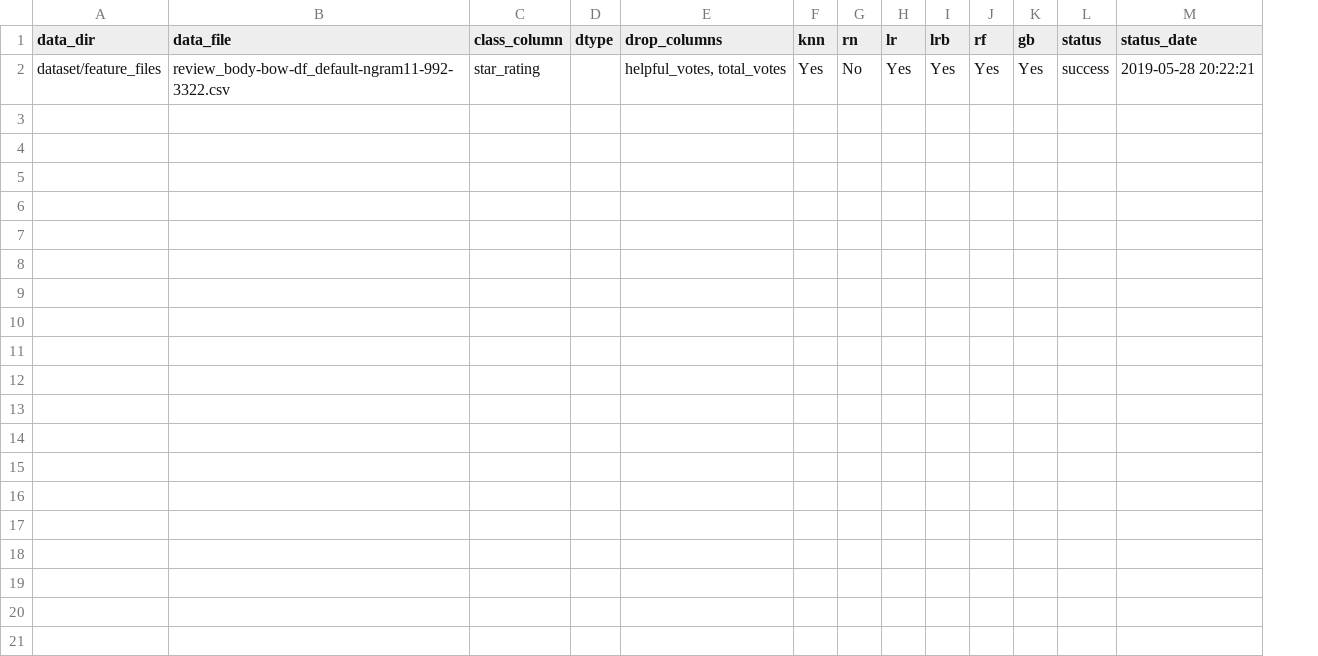
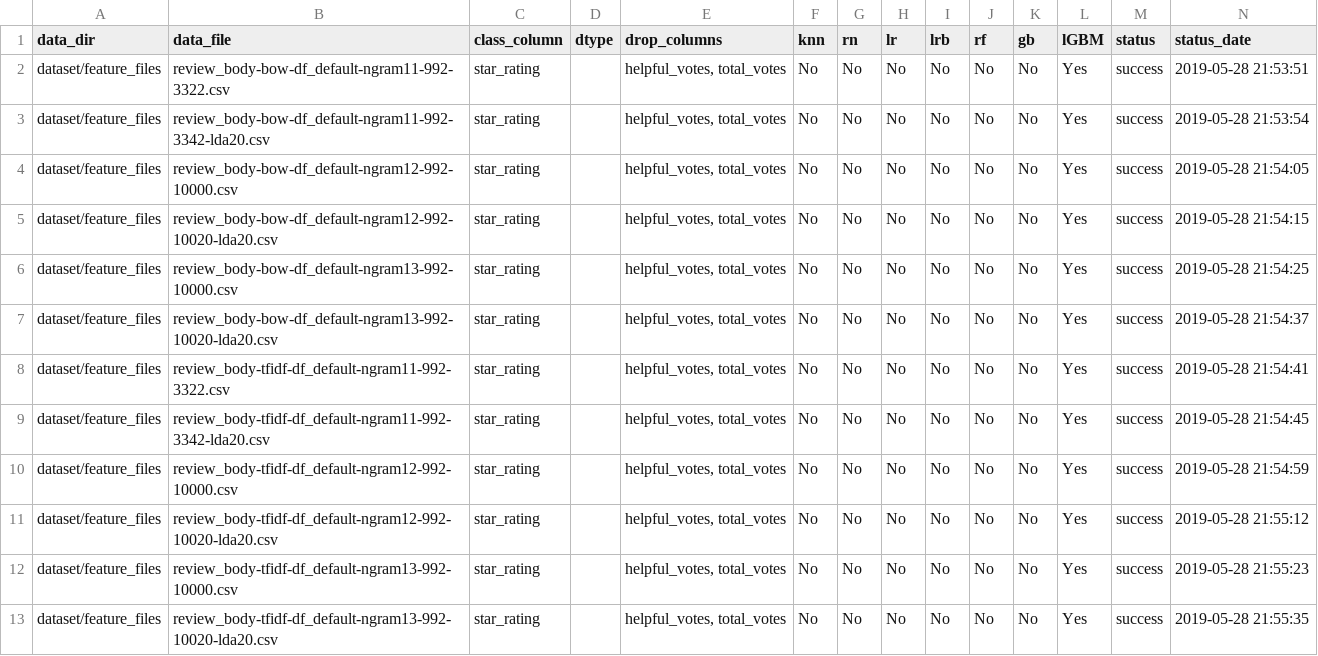
Before and after one commit to sv650s/sb-capstone, a CSV file: config/template-run_classifiers.csv, drawn as a sheet; addresses are those after the commit; the diff names each change by its address in the sheet, - before the commit and + after, or states it on an @@ line.

Commit message:
added lGBM with default settings

```diff
--- a/config/template-run_classifiers.csv
+++ b/config/template-run_classifiers.csv
+column L (lGBM), row 2: Yes
-F2 (knn): Yes
+F2 (knn): No
-H2 (lr): Yes
+H2 (lr): No
-I2 (lrb): Yes
+I2 (lrb): No
-J2 (rf): Yes
+J2 (rf): No
-K2 (gb): Yes
+K2 (gb): No
-N2 (status_date): 2019-05-28 20:22:21
+N2 (status_date): 2019-05-28 21:53:51
+row 3: dataset/feature_files | review_body-bow-df_default-ngram11-992-3342-lda20.csv | star_rating |  | helpful_votes, total_votes | No | No | No | No | No | No | Yes | success | 2019-05-28 21:53:54
+row 4: dataset/feature_files | review_body-bow-df_default-ngram12-992-10000.csv | star_rating |  | helpful_votes, total_votes | No | No | No | No | No | No | Yes | success | 2019-05-28 21:54:05
+row 5: dataset/feature_files | review_body-bow-df_default-ngram12-992-10020-lda20.csv | star_rating |  | helpful_votes, total_votes | No | No | No | No | No | No | Yes | success | 2019-05-28 21:54:15
+row 6: dataset/feature_files | review_body-bow-df_default-ngram13-992-10000.csv | star_rating |  | helpful_votes, total_votes | No | No | No | No | No | No | Yes | success | 2019-05-28 21:54:25
+row 7: dataset/feature_files | review_body-bow-df_default-ngram13-992-10020-lda20.csv | star_rating |  | helpful_votes, total_votes | No | No | No | No | No | No | Yes | success | 2019-05-28 21:54:37
+row 8: dataset/feature_files | review_body-tfidf-df_default-ngram11-992-3322.csv | star_rating |  | helpful_votes, total_votes | No | No | No | No | No | No | Yes | success | 2019-05-28 21:54:41
+row 9: dataset/feature_files | review_body-tfidf-df_default-ngram11-992-3342-lda20.csv | star_rating |  | helpful_votes, total_votes | No | No | No | No | No | No | Yes | success | 2019-05-28 21:54:45
+row 10: dataset/feature_files | review_body-tfidf-df_default-ngram12-992-10000.csv | star_rating |  | helpful_votes, total_votes | No | No | No | No | No | No | Yes | success | 2019-05-28 21:54:59
+row 11: dataset/feature_files | review_body-tfidf-df_default-ngram12-992-10020-lda20.csv | star_rating |  | helpful_votes, total_votes | No | No | No | No | No | No | Yes | success | 2019-05-28 21:55:12
+row 12: dataset/feature_files | review_body-tfidf-df_default-ngram13-992-10000.csv | star_rating |  | helpful_votes, total_votes | No | No | No | No | No | No | Yes | success | 2019-05-28 21:55:23
+row 13: dataset/feature_files | review_body-tfidf-df_default-ngram13-992-10020-lda20.csv | star_rating |  | helpful_votes, total_votes | No | No | No | No | No | No | Yes | success | 2019-05-28 21:55:35
```
Also changed, not shown: 3 other files.
